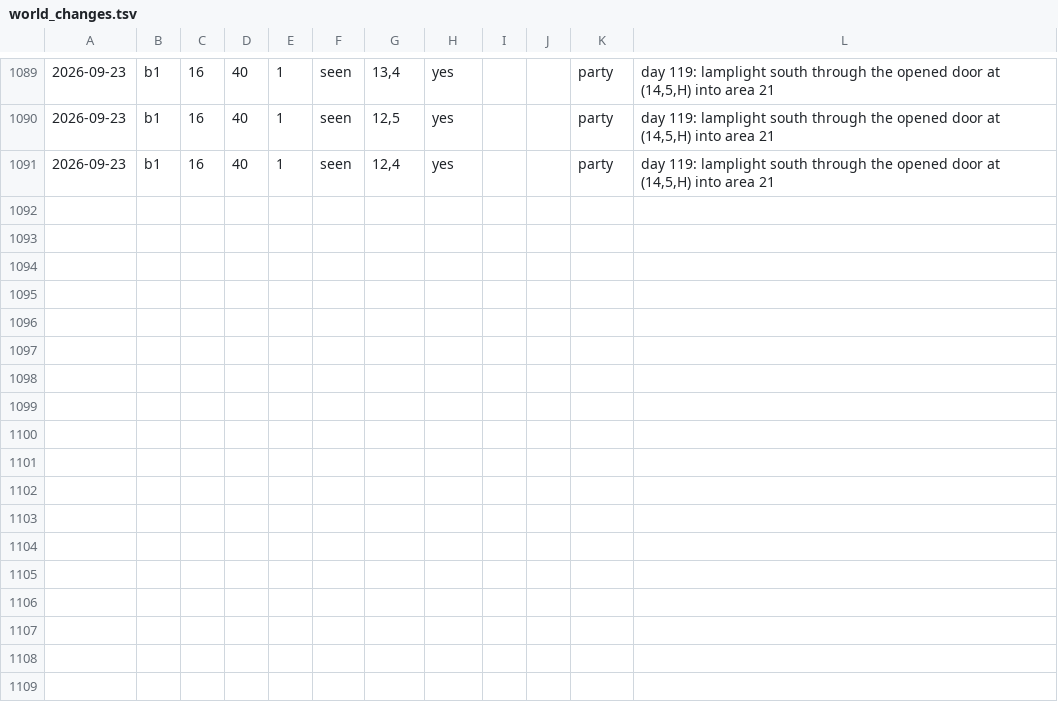
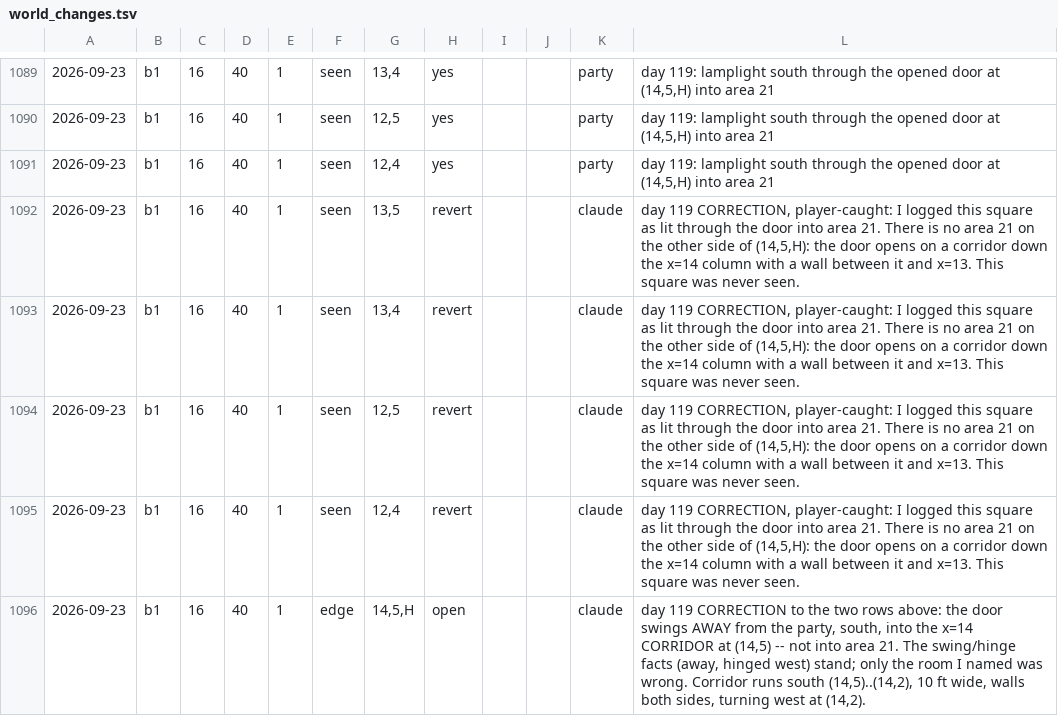
Before and after one commit to dllahr/claude_playing_advanced_dungeons_and_dragons_1st_edition, a TSV file: campaign/world_changes.tsv, drawn as a sheet; only a part is shown, gaps mark what is left out; the diff names each change by its address in the sheet, - before the commit and + after, or states it on an @@ line.

```diff
--- a/campaign/world_changes.tsv
+++ b/campaign/world_changes.tsv
+row 1092: 2026-09-23 | b1 | 16 | 40 | 1 | seen | 13,5 | revert |  |  | claude | day 119 CORRECTION, player-caught: I logged this square as lit through the door into area 21. There is no area 21 on the other side of (14,5,H): the door opens on a corridor down the x=14 column with a wall between it and x=13. This square was never seen.
+row 1093: 2026-09-23 | b1 | 16 | 40 | 1 | seen | 13,4 | revert |  |  | claude | day 119 CORRECTION, player-caught: I logged this square as lit through the door into area 21. There is no area 21 on the other side of (14,5,H): the door opens on a corridor down the x=14 column with a wall between it and x=13. This square was never seen.
+row 1094: 2026-09-23 | b1 | 16 | 40 | 1 | seen | 12,5 | revert |  |  | claude | day 119 CORRECTION, player-caught: I logged this square as lit through the door into area 21. There is no area 21 on the other side of (14,5,H): the door opens on a corridor down the x=14 column with a wall between it and x=13. This square was never seen.
+row 1095: 2026-09-23 | b1 | 16 | 40 | 1 | seen | 12,4 | revert |  |  | claude | day 119 CORRECTION, player-caught: I logged this square as lit through the door into area 21. There is no area 21 on the other side of (14,5,H): the door opens on a corridor down the x=14 column with a wall between it and x=13. This square was never seen.
+row 1096: 2026-09-23 | b1 | 16 | 40 | 1 | edge | 14,5,H | open |  |  | claude | day 119 CORRECTION to the two rows above: the door swings AWAY from the party, south, into the x=14 CORRIDOR at (14,5) -- not into area 21. The swing/hinge facts (away, hinged west) stand; only the room I named was wrong. Corridor runs south (14,5)..(14,2), 10 ft wide, walls both sides, turning west at (14,2).
```
